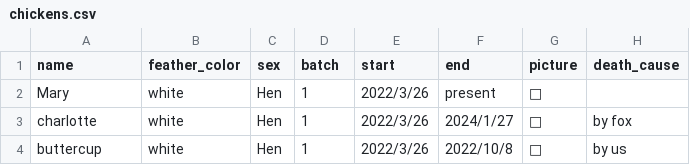
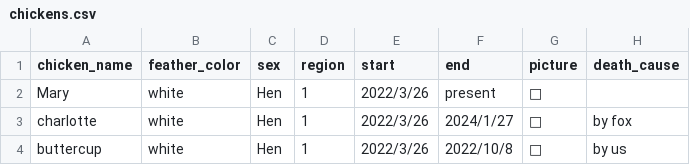
Before and after one commit to mxngjxa/chickens_visualization, a CSV file: files/chickens.csv, drawn as a sheet; only a part is shown.

Commit message:
data name changed, civ -> chicken_name

```diff
--- a/files/chickens.csv
+++ b/files/chickens.csv
@@ -1,2 +1,2 @@
-name,feather_color,sex,batch,start,end,picture,death_cause
+chicken_name,feather_color,sex,region,start,end,picture,death_cause
 Mary,white,Hen,1,2022/3/26,present,🐓,
```
Also changed, not shown: 1 other file.
